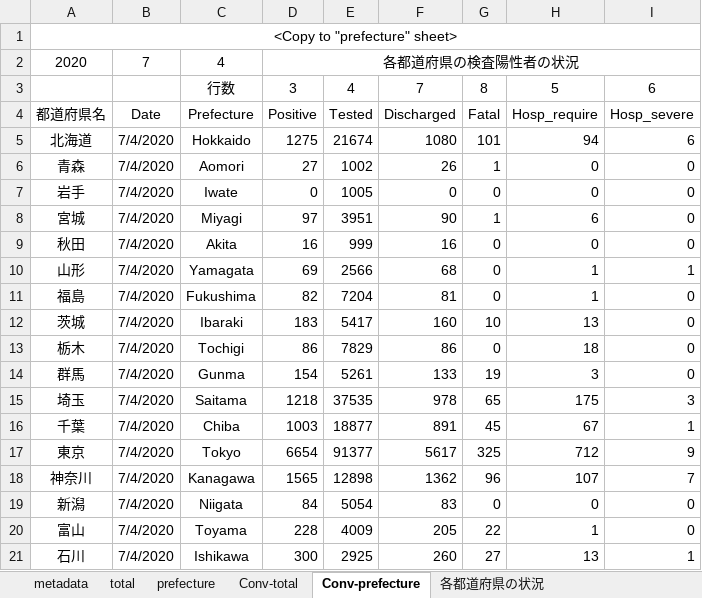
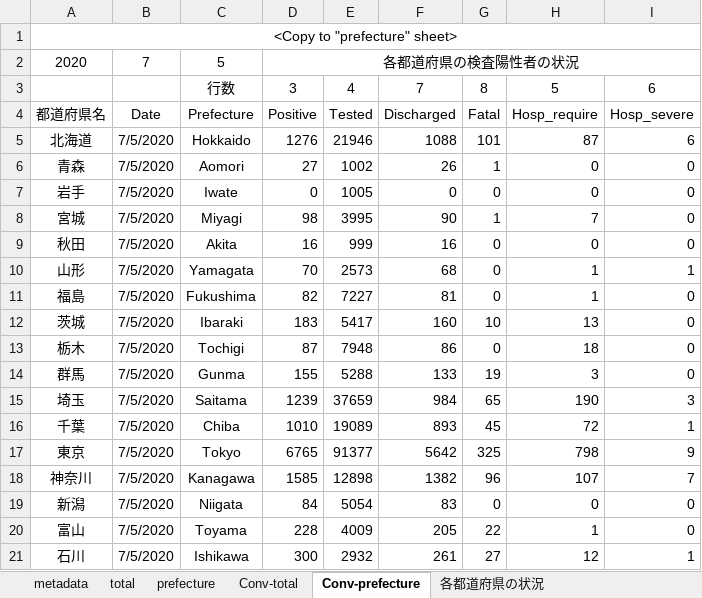
Before and after one commit to lisphilar/covid19-sir, an Excel workbook: data/japan/covid_jpn.xlsx, sheet Conv-prefecture, drawn as a sheet; only a part is shown; values as stored, in another font and other column widths than the file's, no borders; the diff covers the shown part only; the diff names each change by its address in the sheet, - before the commit and + after, or states it on an @@ line.

```diff
--- a/data/japan/covid_jpn.xlsx (sheet Conv-prefecture)
+++ b/data/japan/covid_jpn.xlsx (sheet Conv-prefecture)
-C2: 4
+C2: 5
-B5:B21: 7/4/2020
+B5:B21: 7/5/2020
-D5: 1275
+D5: 1276
-E5: 21674
+E5: 21946
-F5: 1080
+F5: 1088
-H5: 94
+H5: 87
-D8: 97
+D8: 98
-E8: 3951
+E8: 3995
-H8: 6
+H8: 7
-D10: 69
+D10: 70
-E10: 2566
+E10: 2573
-E11: 7204
+E11: 7227
-D13: 86
+D13: 87
-E13: 7829
+E13: 7948
-D14: 154
+D14: 155
-E14: 5261
+E14: 5288
-D15: 1218
+D15: 1239
-E15: 37535
+E15: 37659
-F15: 978
+F15: 984
-H15: 175
+H15: 190
-D16: 1003
+D16: 1010
-E16: 18877
+E16: 19089
-F16: 891
+F16: 893
-H16: 67
+H16: 72
-D17: 6654
+D17: 6765
-F17: 5617
+F17: 5642
-H17: 712
+H17: 798
-D18: 1565
+D18: 1585
-F18: 1362
+F18: 1382
-E21: 2925
+E21: 2932
-F21: 260
+F21: 261
-H21: 13
+H21: 12
```
Also changed, not shown: 64 edited cells elsewhere in this sheet, sheet prefecture, sheet 各都道府県の状況, sheet Conv-total, sheet total, 2 other files.
